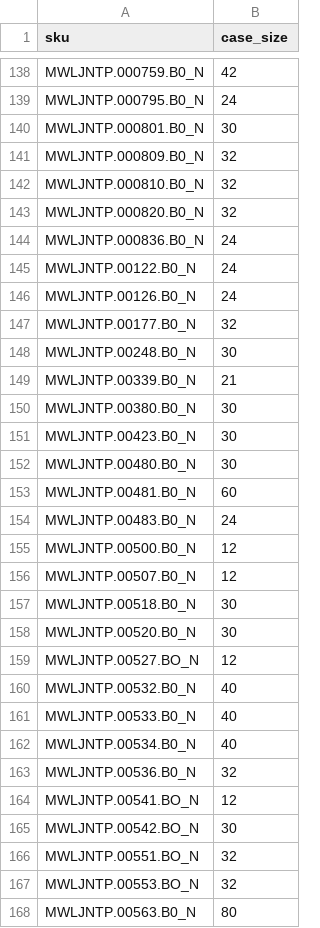
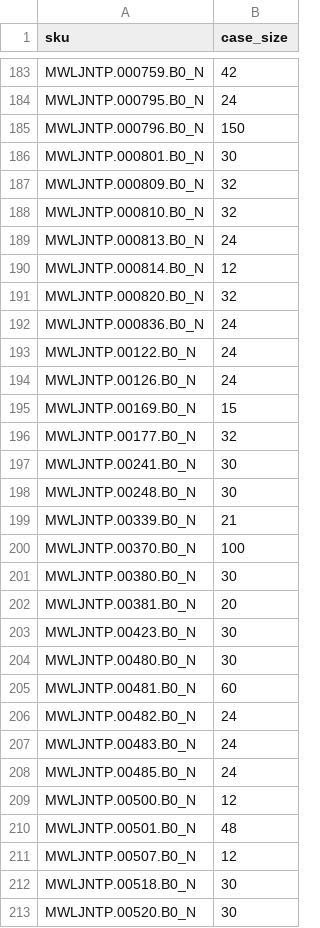
Before and after one commit to vipulkotkar-MosaicWellness/fefo-smart-picking, a CSV file: docs/superpowers/specs/2026-09-17-case-sizes-seed.csv, drawn as a sheet; only a part is shown, gaps mark what is left out; the shorter side is filled out with more unchanged rows; the diff covers the shown part only; the diff names each change by its address in the sheet, - before the commit and + after, or states it on an @@ line.

```diff
--- a/docs/superpowers/specs/2026-09-17-case-sizes-seed.csv
+++ b/docs/superpowers/specs/2026-09-17-case-sizes-seed.csv
+row 185: MWLJNTP.000796.B0_N | 150
+row 189: MWLJNTP.000813.B0_N | 24
+row 190: MWLJNTP.000814.B0_N | 12
+row 195: MWLJNTP.00169.B0_N | 15
+row 197: MWLJNTP.00241.B0_N | 30
+row 200: MWLJNTP.00370.B0_N | 100
+row 202: MWLJNTP.00381.B0_N | 20
+row 206: MWLJNTP.00482.B0_N | 24
+row 208: MWLJNTP.00485.B0_N | 24
+row 210: MWLJNTP.00501.B0_N | 48
```
Also changed, not shown: 90 added rows elsewhere in this file.
